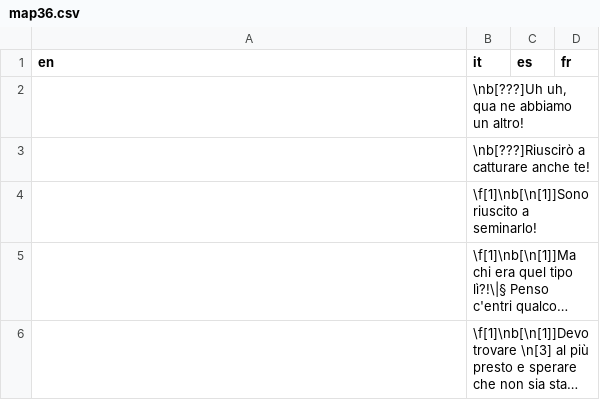
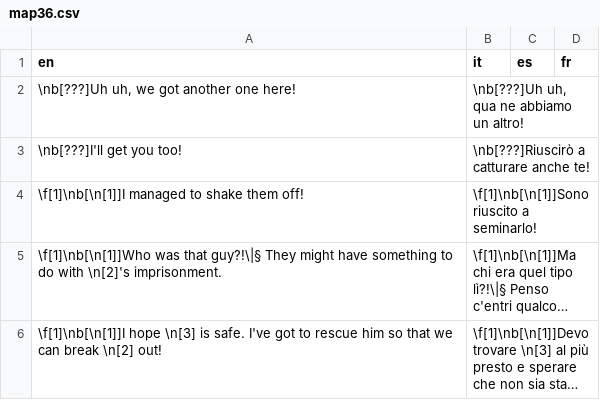
Before and after one commit to stesproject/Locale-oh3, a CSV file: map36.csv, drawn as a sheet; long unchanged cells end in …; the diff names each change by its address in the sheet, - before the commit and + after, or states it on an @@ line.

```diff
--- a/map36.csv
+++ b/map36.csv
-A2 (en): (empty)
+A2 (en): \nb[???]Uh uh, we got another one here!
-A3 (en): (empty)
+A3 (en): \nb[???]I'll get you too!
-A4 (en): (empty)
+A4 (en): \f[1]\nb[\n[1]]I managed to shake them off!
-A5 (en): (empty)
+A5 (en): \f[1]\nb[\n[1]]Who was that guy?!\|§ They might have something to do with \n[2]'s imprisonment.
-A6 (en): (empty)
+A6 (en): \f[1]\nb[\n[1]]I hope \n[3] is safe. I've got to rescue him so that we can break \n[2] out!
```
Also changed, not shown: map33.csv, map34.csv, 5 other files.
